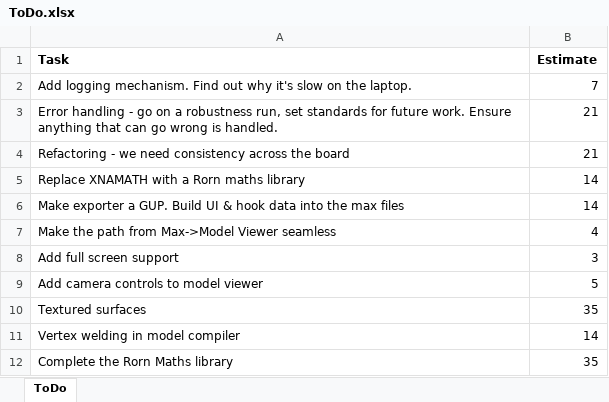
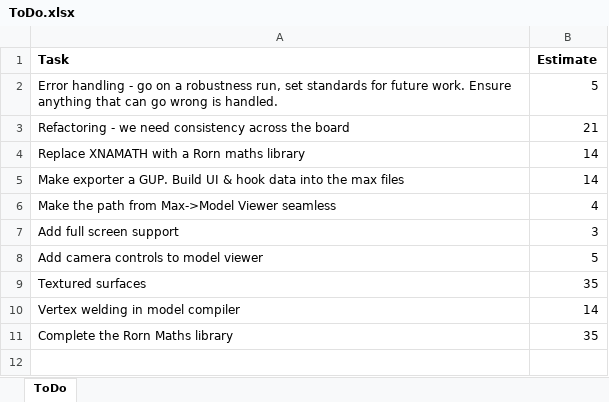
Before and after one commit to JonnyRivers/rorn, an Excel workbook: ToDo.xlsx, sheet ToDo, drawn as a sheet; values as stored, in another font and other column widths than the file's, no borders; removed rows and columns are numbered as before the commit, all else as after; the diff names each change by its address in the sheet, - before the commit and + after, or states it on an @@ line.

```diff
--- a/ToDo.xlsx (sheet ToDo)
+++ b/ToDo.xlsx (sheet ToDo)
-row 2: Add logging mechanism. Find out why it's slow on the laptop. | 7
-B2 (Estimate): 21
+B2 (Estimate): 5
```
Also changed, not shown: 10 other files.
